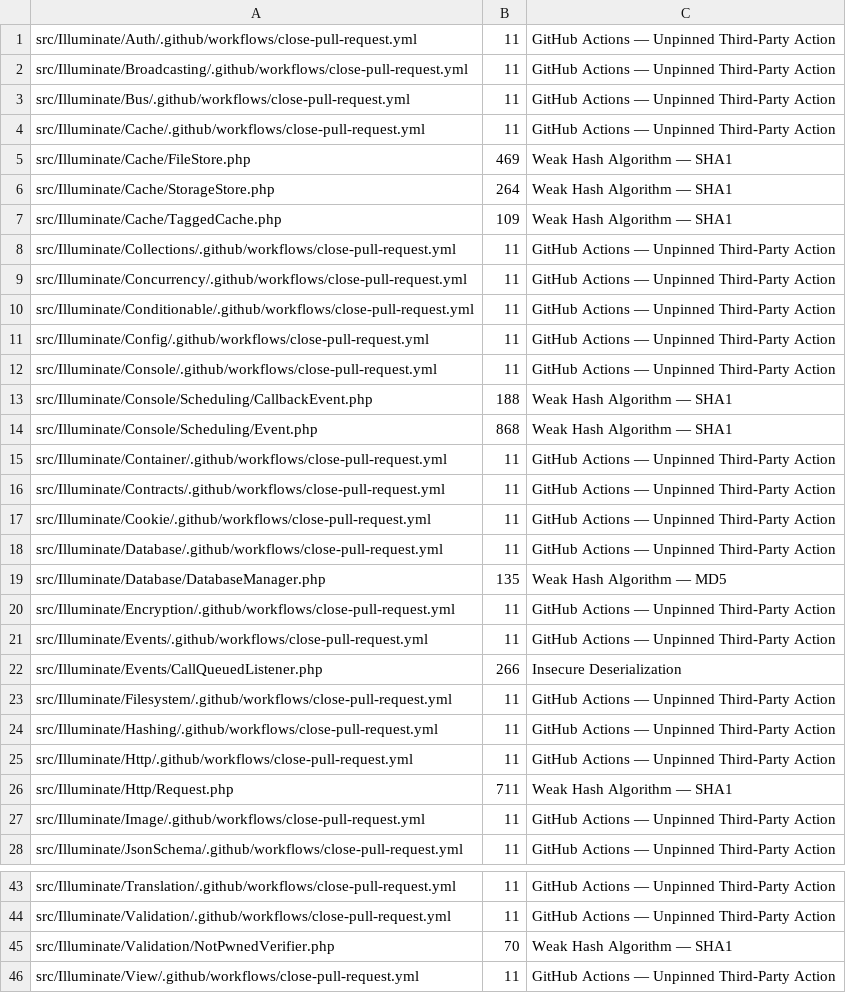
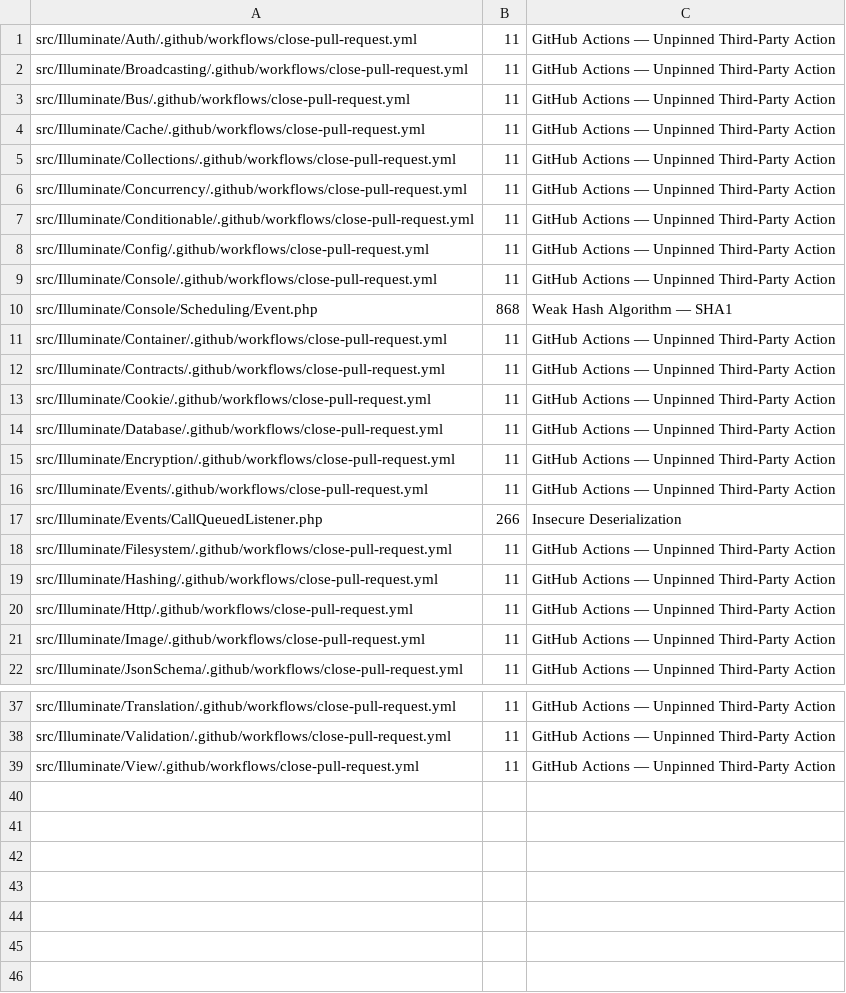
Before and after one commit to sandeepannandi/Cipher, a TSV file: benchmarks/pinned/production-expected/laravel.tsv, drawn as a sheet; only a part is shown, gaps mark what is left out; the diff names each change by its address in the sheet, - before the commit and + after, or states it on an @@ line.

Commit message:
Weak Hash: skip non-security uses (13 production FPs removed) (#169)
* Weak hash: skip non-security uses (key/path/fingerprint construction, hash API definitions, digest accessors)

* Weak hash non-security use: update production expected keys, triage, changelog

* Weak hash: build positive-control fixtures with format! so the policy baseline stays unchanged

---------

Co-authored-by: Instinct Agent <agent@instinct.com>

```diff
--- a/benchmarks/pinned/production-expected/laravel.tsv
+++ b/benchmarks/pinned/production-expected/laravel.tsv
-row 5: src/Illuminate/Cache/FileStore.php | 469 | Weak Hash Algorithm — SHA1
-row 6: src/Illuminate/Cache/StorageStore.php | 264 | Weak Hash Algorithm — SHA1
-row 7: src/Illuminate/Cache/TaggedCache.php | 109 | Weak Hash Algorithm — SHA1
-row 13: src/Illuminate/Console/Scheduling/CallbackEvent.php | 188 | Weak Hash Algorithm — SHA1
-row 19: src/Illuminate/Database/DatabaseManager.php | 135 | Weak Hash Algorithm — MD5
-row 26: src/Illuminate/Http/Request.php | 711 | Weak Hash Algorithm — SHA1
-row 45: src/Illuminate/Validation/NotPwnedVerifier.php | 70 | Weak Hash Algorithm — SHA1
```
Also changed, not shown: benchmarks/pinned/production-expected/django.tsv, 5 other files.
